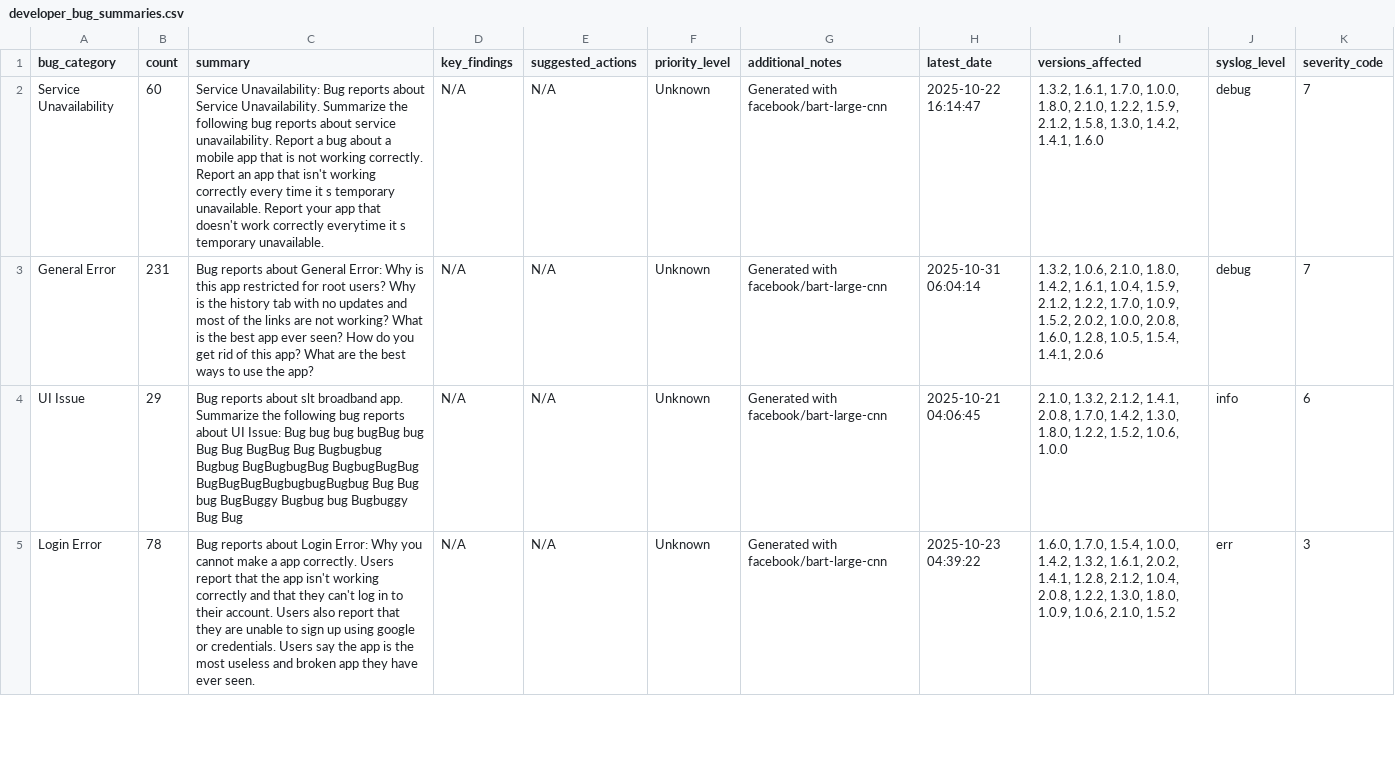
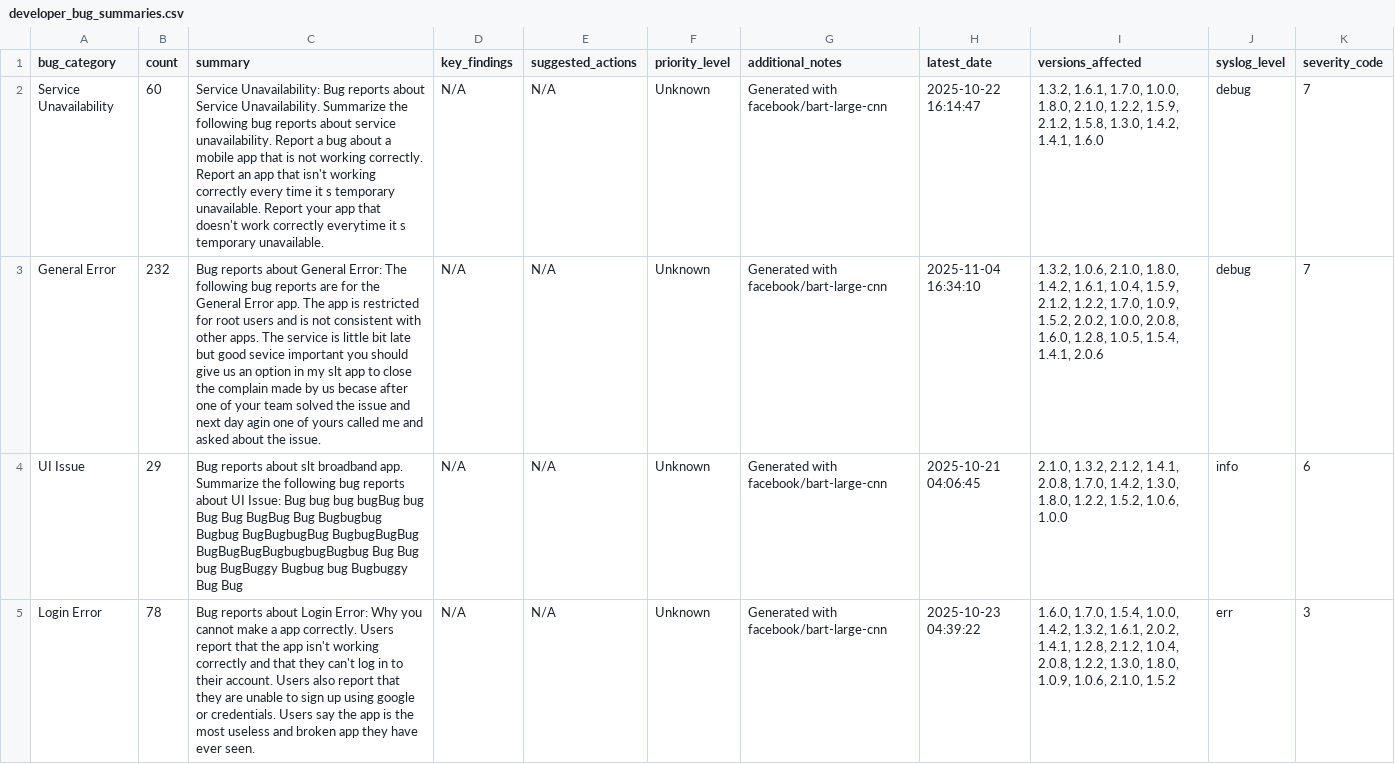
Before and after one commit to Team-SLT/slt-bug-analytics-dashboard, a CSV file: data/developer_bug_summaries.csv, drawn as a sheet; only a part is shown; the diff names each change by its address in the sheet, - before the commit and + after, or states it on an @@ line.

```diff
--- a/data/developer_bug_summaries.csv
+++ b/data/developer_bug_summaries.csv
-B3 (count): 231
+B3 (count): 232
-C3 (summary): …General Error: Why is this app restricted for root users? Why is the history tab with no updates and most of the links are not working? What is the best app ever seen? How do you get rid of this app? What are the best ways to use the app?
+C3 (summary): …General Error: The following bug reports are for the General Error app. The app is restricted for root users and is not consistent with other apps. The service is little bit late but good sevice important you should give us an option in my slt app to close the complain made by us becase after one of your team solved the issue and next day agin one of yours called me and asked about the issue.
-H3 (latest_date): 2025-10-31 06:04:14
+H3 (latest_date): 2025-11-04 16:34:10
```
Also changed, not shown: data/bug_predictions.csv, data/categorized_bugs.csv, 4 other files.
